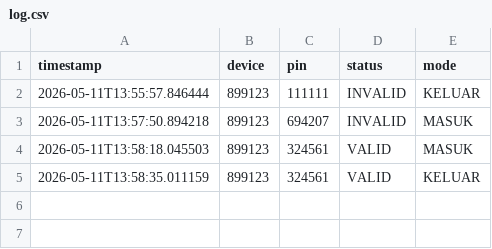
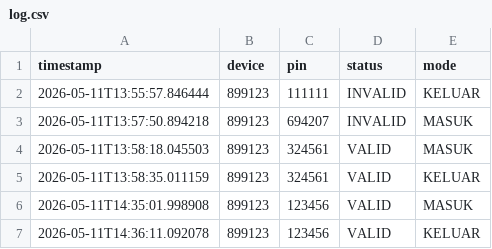
Before and after one commit to EnnEffDee/Tugas-Besar-PRD-25-Kel-8, a CSV file: log.csv, drawn as a sheet.

```diff
--- a/log.csv
+++ b/log.csv
@@ -5 +5,3 @@ timestamp,device,pin,status,mode
 2026-05-11T13:58:35.011159,899123,324561,VALID,KELUAR
+2026-05-11T14:35:01.998908,899123,123456,VALID,MASUK
+2026-05-11T14:36:11.092078,899123,123456,VALID,KELUAR
```
Also changed, not shown: 5 other files.
